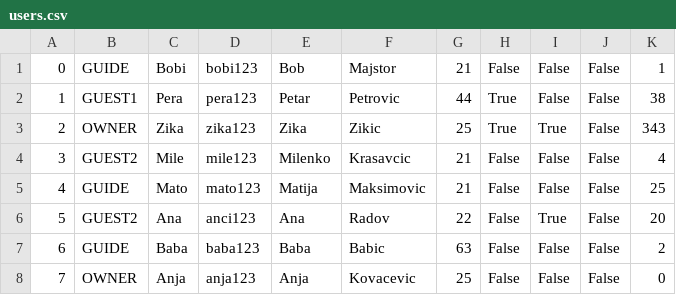
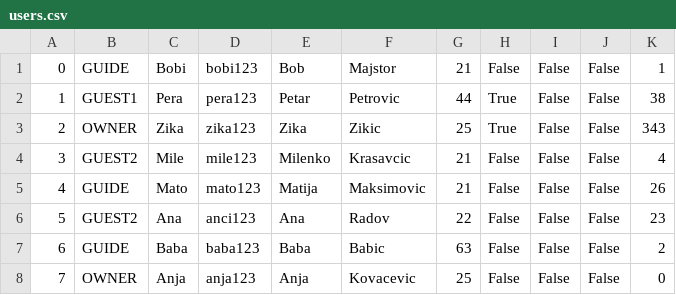
Before and after one commit to kovacevicanja/sims-grupa3-teamA, a CSV file: Resources/Data/users.csv, drawn as a sheet.

```diff
--- a/Resources/Data/users.csv
+++ b/Resources/Data/users.csv
@@ -2,6 +2,6 @@
 1|GUEST1|Pera|pera123|Petar|Petrovic|44|True|False|False|38
-2|OWNER|Zika|zika123|Zika|Zikic|25|True|True|False|343
+2|OWNER|Zika|zika123|Zika|Zikic|25|True|False|False|343
 3|GUEST2|Mile|mile123|Milenko|Krasavcic|21|False|False|False|4
-4|GUIDE|Mato|mato123|Matija|Maksimovic|21|False|False|False|25
-5|GUEST2|Ana|anci123|Ana|Radov|22|False|True|False|20
+4|GUIDE|Mato|mato123|Matija|Maksimovic|21|False|False|False|26
+5|GUEST2|Ana|anci123|Ana|Radov|22|False|False|False|23
 6|GUIDE|Baba|baba123|Baba|Babic|63|False|False|False|2
```
Also changed, not shown: Resources/Data/tourRequests.csv, 1 other file.
